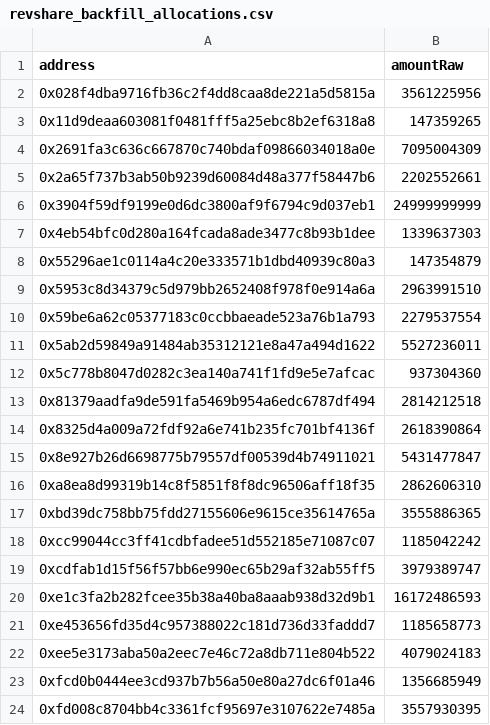
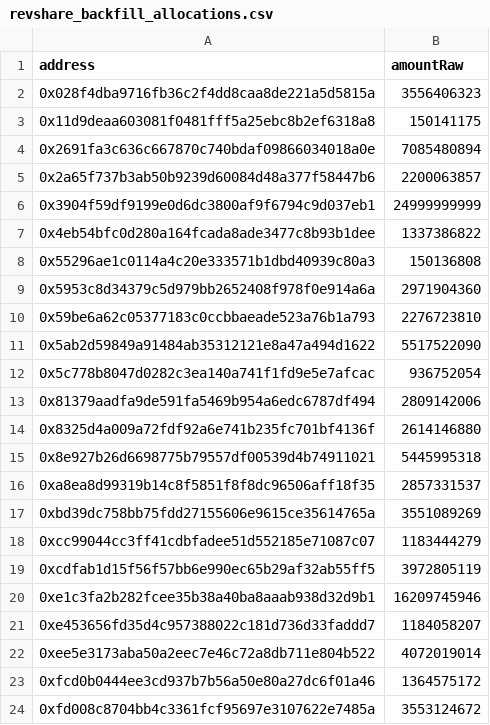
Before and after one commit to TakafulDAO/takasure.sc, a CSV file: scripts/rev-share-backfill/output/testnet/allocations/revshare_backfill_allocations.csv, drawn as a sheet.

Commit message:
chore: script output

```diff
--- a/scripts/rev-share-backfill/output/testnet/allocations/revshare_backfill_allocations.csv
+++ b/scripts/rev-share-backfill/output/testnet/allocations/revshare_backfill_allocations.csv
@@ -1,24 +1,24 @@
 address,amountRaw
-0x028f4dba9716fb36c2f4dd8caa8de221a5d5815a,3561225956
-0x11d9deaa603081f0481fff5a25ebc8b2ef6318a8,147359265
-0x2691fa3c636c667870c740bdaf09866034018a0e,7095004309
-0x2a65f737b3ab50b9239d60084d48a377f58447b6,2202552661
+0x028f4dba9716fb36c2f4dd8caa8de221a5d5815a,3556406323
+0x11d9deaa603081f0481fff5a25ebc8b2ef6318a8,150141175
+0x2691fa3c636c667870c740bdaf09866034018a0e,7085480894
+0x2a65f737b3ab50b9239d60084d48a377f58447b6,2200063857
 0x3904f59df9199e0d6dc3800af9f6794c9d037eb1,24999999999
-0x4eb54bfc0d280a164fcada8ade3477c8b93b1dee,1339637303
-0x55296ae1c0114a4c20e333571b1dbd40939c80a3,147354879
-0x5953c8d34379c5d979bb2652408f978f0e914a6a,2963991510
-0x59be6a62c05377183c0ccbbaeade523a76b1a793,2279537554
-0x5ab2d59849a91484ab35312121e8a47a494d1622,5527236011
-0x5c778b8047d0282c3ea140a741f1fd9e5e7afcac,937304360
-0x81379aadfa9de591fa5469b954a6edc6787df494,2814212518
-0x8325d4a009a72fdf92a6e741b235fc701bf4136f,2618390864
-0x8e927b26d6698775b79557df00539d4b74911021,5431477847
-0xa8ea8d99319b14c8f5851f8f8dc96506aff18f35,2862606310
-0xbd39dc758bb75fdd27155606e9615ce35614765a,3555886365
-0xcc99044cc3ff41cdbfadee51d552185e71087c07,1185042242
-0xcdfab1d15f56f57bb6e990ec65b29af32ab55ff5,3979389747
-0xe1c3fa2b282fcee35b38a40ba8aaab938d32d9b1,16172486593
-0xe453656fd35d4c957388022c181d736d33faddd7,1185658773
-0xee5e3173aba50a2eec7e46c72a8db711e804b522,4079024183
-0xfcd0b0444ee3cd937b7b56a50e80a27dc6f01a46,1356685949
-0xfd008c8704bb4c3361fcf95697e3107622e7485a,3557930395
+0x4eb54bfc0d280a164fcada8ade3477c8b93b1dee,1337386822
+0x55296ae1c0114a4c20e333571b1dbd40939c80a3,150136808
+0x5953c8d34379c5d979bb2652408f978f0e914a6a,2971904360
+0x59be6a62c05377183c0ccbbaeade523a76b1a793,2276723810
+0x5ab2d59849a91484ab35312121e8a47a494d1622,5517522090
+0x5c778b8047d0282c3ea140a741f1fd9e5e7afcac,936752054
+0x81379aadfa9de591fa5469b954a6edc6787df494,2809142006
+0x8325d4a009a72fdf92a6e741b235fc701bf4136f,2614146880
+0x8e927b26d6698775b79557df00539d4b74911021,5445995318
+0xa8ea8d99319b14c8f5851f8f8dc96506aff18f35,2857331537
+0xbd39dc758bb75fdd27155606e9615ce35614765a,3551089269
+0xcc99044cc3ff41cdbfadee51d552185e71087c07,1183444279
+0xcdfab1d15f56f57bb6e990ec65b29af32ab55ff5,3972805119
+0xe1c3fa2b282fcee35b38a40ba8aaab938d32d9b1,16209745946
+0xe453656fd35d4c957388022c181d736d33faddd7,1184058207
+0xee5e3173aba50a2eec7e46c72a8db711e804b522,4072019014
+0xfcd0b0444ee3cd937b7b56a50e80a27dc6f01a46,1364575172
+0xfd008c8704bb4c3361fcf95697e3107622e7485a,3553124672
```
Also changed, not shown: 4 other files.
